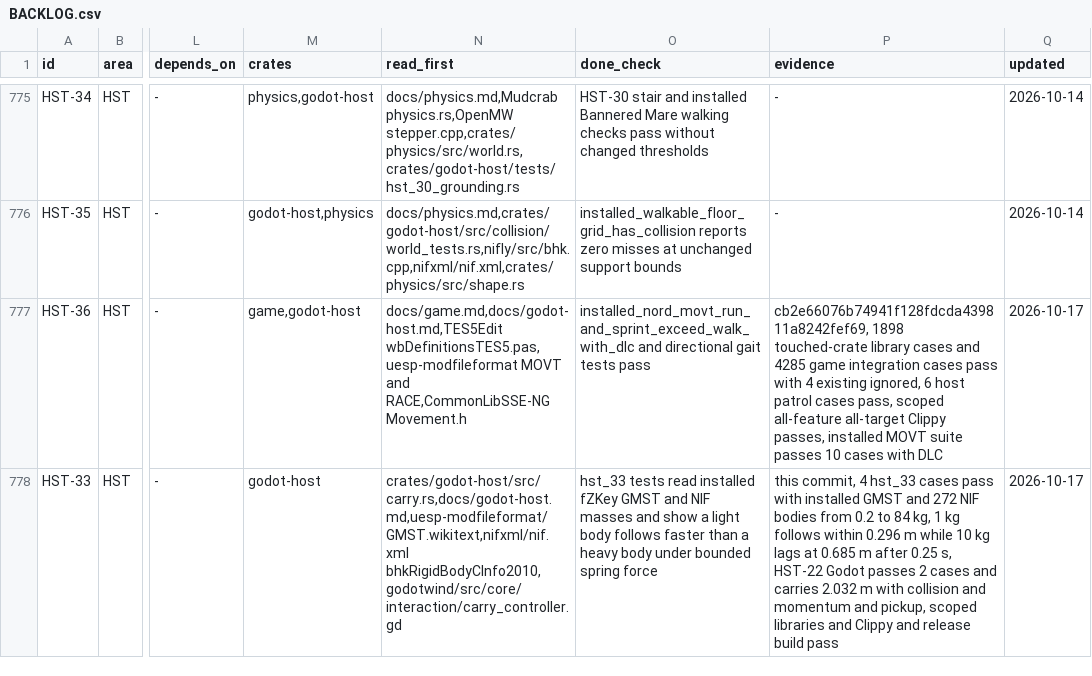
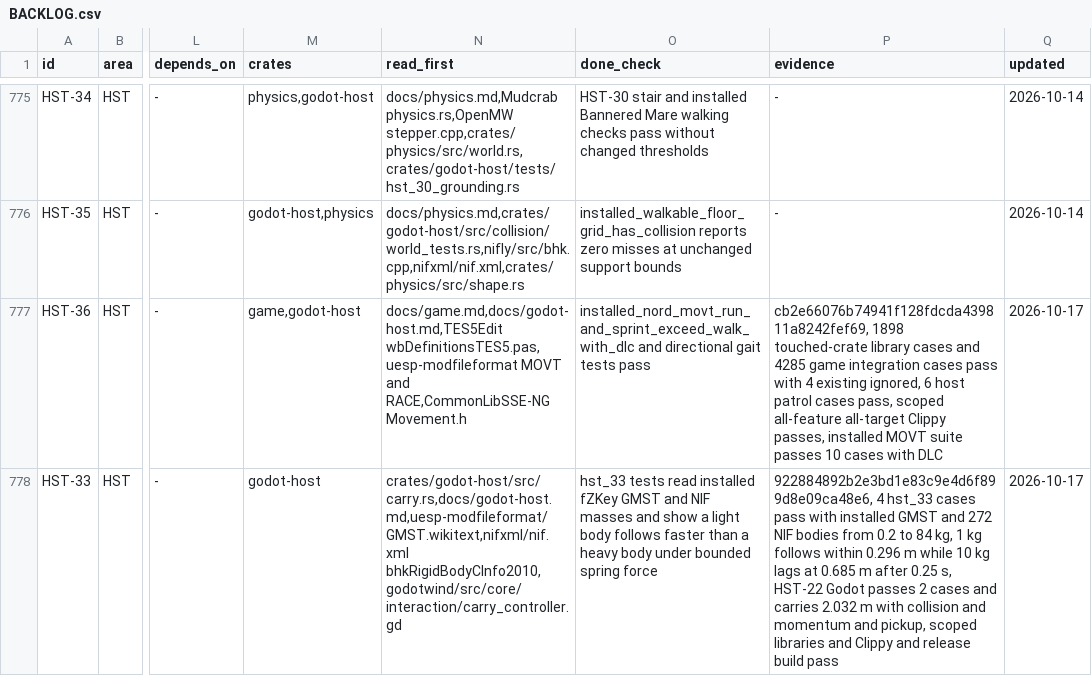
Before and after one commit to earthbone/earthbone-engine, a CSV file: BACKLOG.csv, drawn as a sheet; only a part is shown, gaps mark what is left out; the diff names each change by its address in the sheet, - before the commit and + after, or states it on an @@ line.

Commit message:
Record the grab fix commit in backlog evidence

```diff
--- a/BACKLOG.csv
+++ b/BACKLOG.csv
-P778 (evidence): this commit, 4 hst_33…
+P778 (evidence): 922884892b2e3bd1e83c9e4d6f899d8e09ca48e6, 4 hst_33…
```
